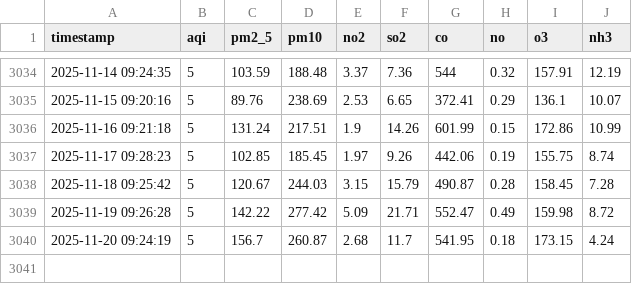
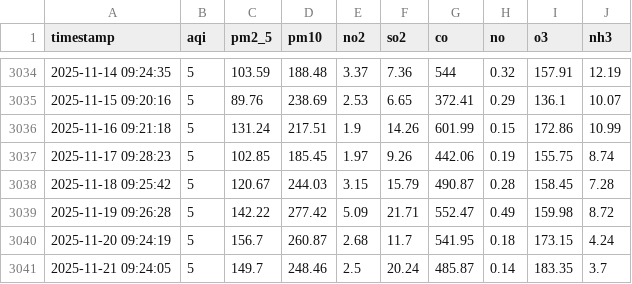
Before and after one commit to ManoFayyaz/lahore-aqi, a CSV file: lahore_aqi.csv, drawn as a sheet; only a part is shown, gaps mark what is left out; the diff names each change by its address in the sheet, - before the commit and + after, or states it on an @@ line.

Commit message:
📊 Daily AQI update

```diff
--- a/lahore_aqi.csv
+++ b/lahore_aqi.csv
+row 3041: 2025-11-21 09:24:05 | 5 | 149.7 | 248.46 | 2.5 | 20.24 | 485.87 | 0.14 | 183.35 | 3.7
```
